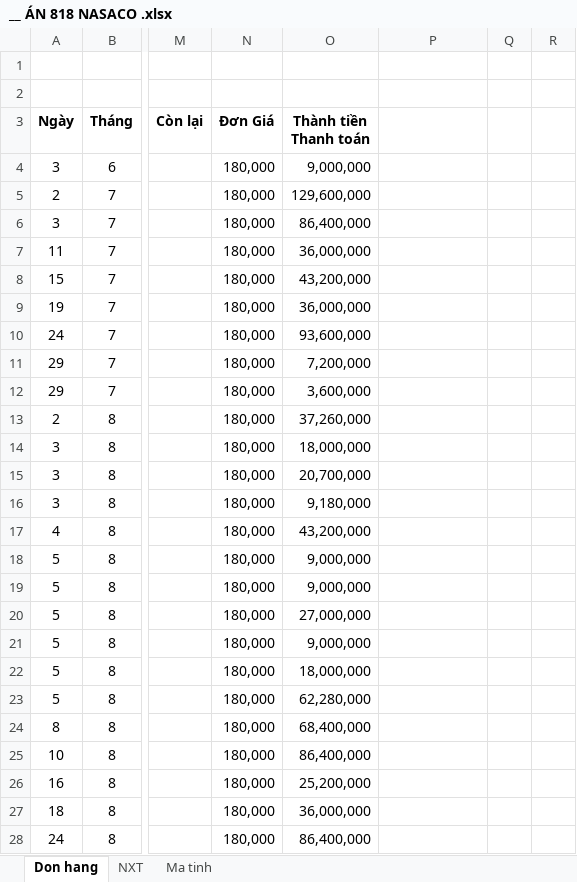
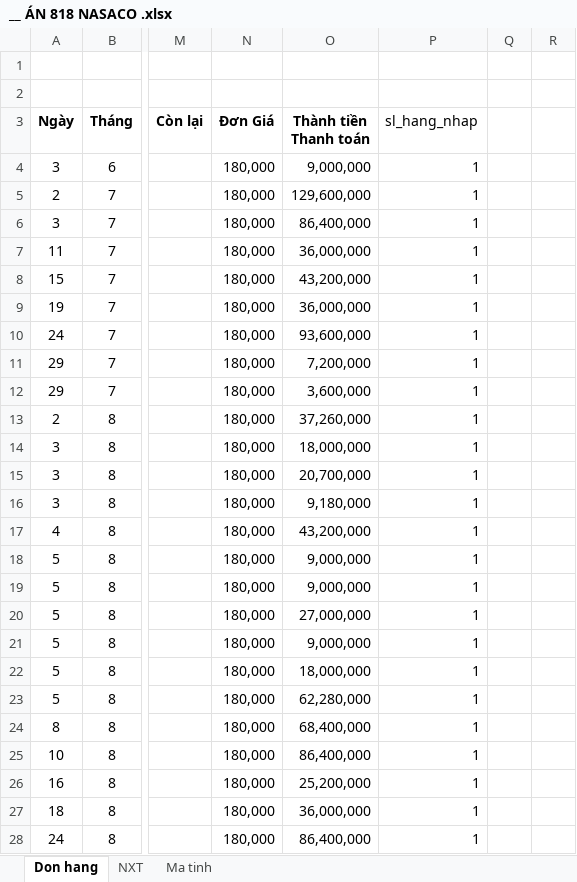
Before and after one commit to anhphamkstn/freelancer_nasaco, an Excel workbook: db/__ ÁN 818 NASACO .xlsx, sheet Don hang, drawn as a sheet; only a part is shown, gaps mark what is left out; values as stored, in another font and other column widths than the file's, no borders; the diff covers the shown part only; the diff names each change by its address in the sheet, - before the commit and + after, or states it on an @@ line.

```diff
--- a/db/__ ÁN 818 NASACO .xlsx (sheet Don hang)
+++ b/db/__ ÁN 818 NASACO .xlsx (sheet Don hang)
-P3: (empty)
+P3: sl_hang_nhap
-P4:P28 (sl_hang_nhap): (empty)
+P4:P28 (sl_hang_nhap): 1
```
Also changed, not shown: 120 edited cells and cell formats elsewhere in this sheet, 2 other files.
